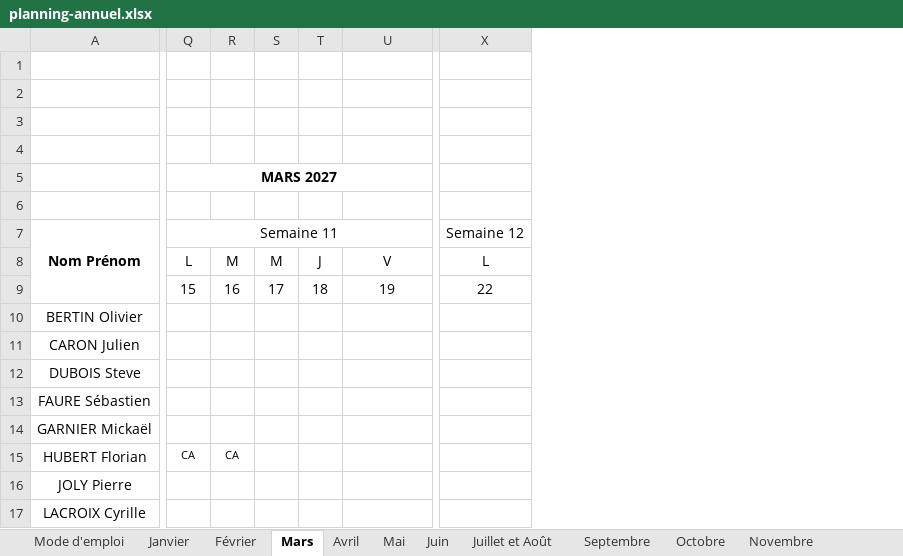
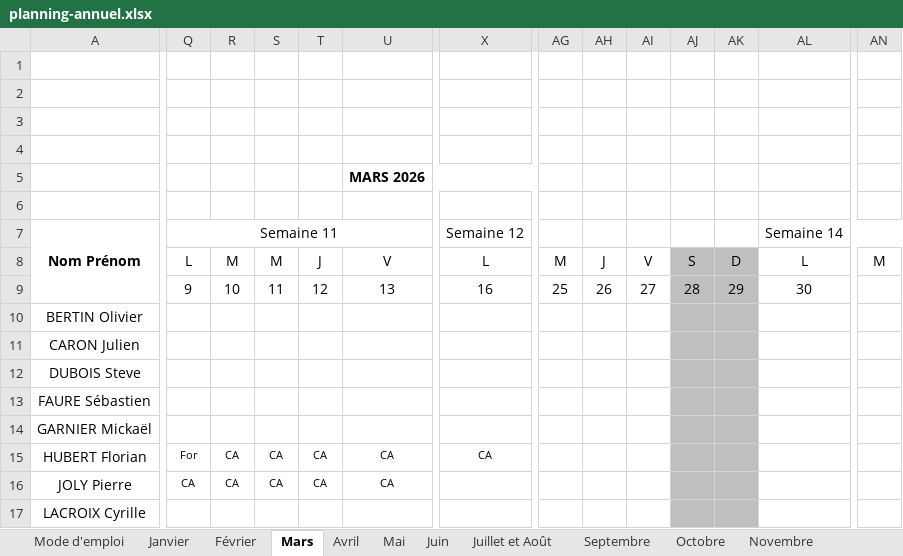
Before and after one commit to zjrz84f2v2-gif/mes-aplication-, an Excel workbook: habilitations/excel/planning-annuel.xlsx, sheet Mars, drawn as a sheet; only a part is shown, gaps mark what is left out; values as stored, in another font and other column widths than the file's, no borders; conditional formats not drawn; removed rows and columns are numbered as before the commit, all else as after; rows hold the shown columns only; the diff covers the shown part only; the diff names each change by its address in the sheet, - before the commit and + after, or states it on an @@ line.

```diff
--- a/habilitations/excel/planning-annuel.xlsx (sheet Mars)
+++ b/habilitations/excel/planning-annuel.xlsx (sheet Mars)
+column AG, row 8: M
+column AH, row 8: J
+column AI, row 8: V
+column AJ, row 8: S
+column AK, row 8: D
+column AL, rows 7-8: Semaine 14 | L
+column AN, row 8: M
-Q5: MARS 2027
+Q5: (empty)
-Q5:W5 merged
-U5: (empty)
+U5: MARS 2026
+U5:AA5 merged
-row 9:  | 15 | 16 | 17 | 18 | 19 | 22
+row 9:  | 9 | 10 | 11 | 12 | 13 | 16 | 25 | 26 | 27 | 28 | 29 | 30
-Q15: CA
+Q15: For
-S15:S16: (empty)
+S15:S16: CA
-T15:T16: (empty)
+T15:T16: CA
-U15:U16 (MARS 2026): (empty)
+U15:U16 (MARS 2026): CA
-X15: (empty)
+X15: CA
-Q16: (empty)
+Q16: CA
-R16: (empty)
+R16: CA
```
Also changed, not shown: 50 edited cells, cell formats and merged cells elsewhere in this sheet, sheet Novembre, sheet Juillet et Août, sheet Février, sheet Mai, sheet Janvier, sheet Avril, 5 more sheets, 1 other file.
